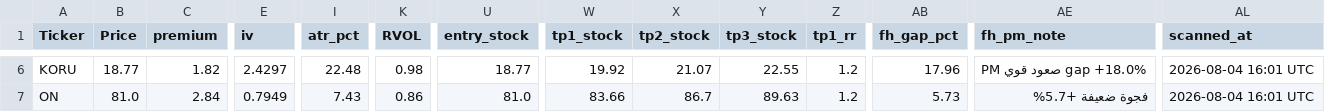
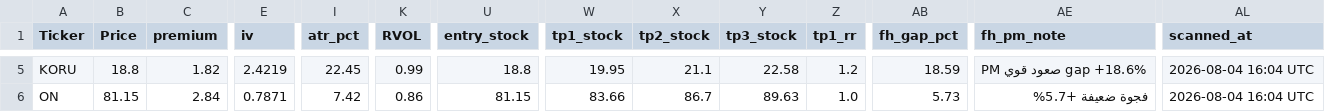
Before and after one commit to nasralsws8-web/screen-option-report, a CSV file: options_v3_results.csv, drawn as a sheet; only a part is shown, gaps mark what is left out; addresses are those after the commit; the diff covers the shown part only; the diff names each change by its address in the sheet, - before the commit and + after, or states it on an @@ line.

```diff
--- a/options_v3_results.csv
+++ b/options_v3_results.csv
-B5 (Price): 18.77
+B5 (Price): 18.8
-E5 (iv): 2.4297
+E5 (iv): 2.4219
-I5 (atr_pct): 22.48
+I5 (atr_pct): 22.45
-K5 (RVOL): 0.98
+K5 (RVOL): 0.99
-U5 (entry_stock): 18.77
+U5 (entry_stock): 18.8
-W5 (tp1_stock): 19.92
+W5 (tp1_stock): 19.95
-X5 (tp2_stock): 21.07
+X5 (tp2_stock): 21.1
-Y5 (tp3_stock): 22.55
+Y5 (tp3_stock): 22.58
-AB5 (fh_gap_pct): 17.96
+AB5 (fh_gap_pct): 18.59
-AE5 (fh_pm_note): PM صعود قوي gap +18.0%
+AE5 (fh_pm_note): PM صعود قوي gap +18.6%
-AL5:AL6 (scanned_at): 2026-08-04 16:01 UTC
+AL5:AL6 (scanned_at): 2026-08-04 16:04 UTC
-B6 (Price): 81.0
+B6 (Price): 81.15
-E6 (iv): 0.7949
+E6 (iv): 0.7871
-I6 (atr_pct): 7.43
+I6 (atr_pct): 7.42
-U6 (entry_stock): 81.0
+U6 (entry_stock): 81.15
-Z6 (tp1_rr): 1.2
+Z6 (tp1_rr): 1.0
```
Also changed, not shown: 1 added row, 2 removed rows and 29 edited cells elsewhere in this file.
